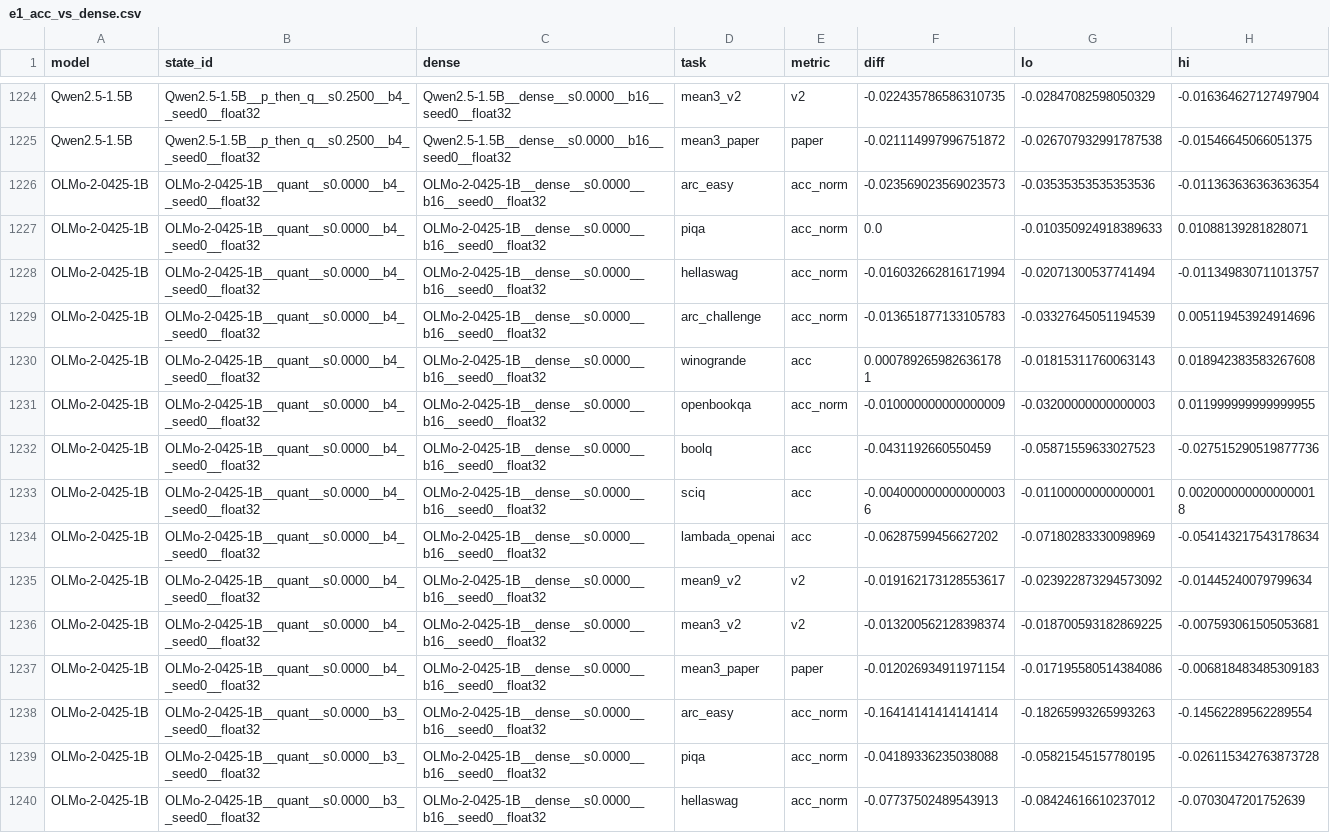
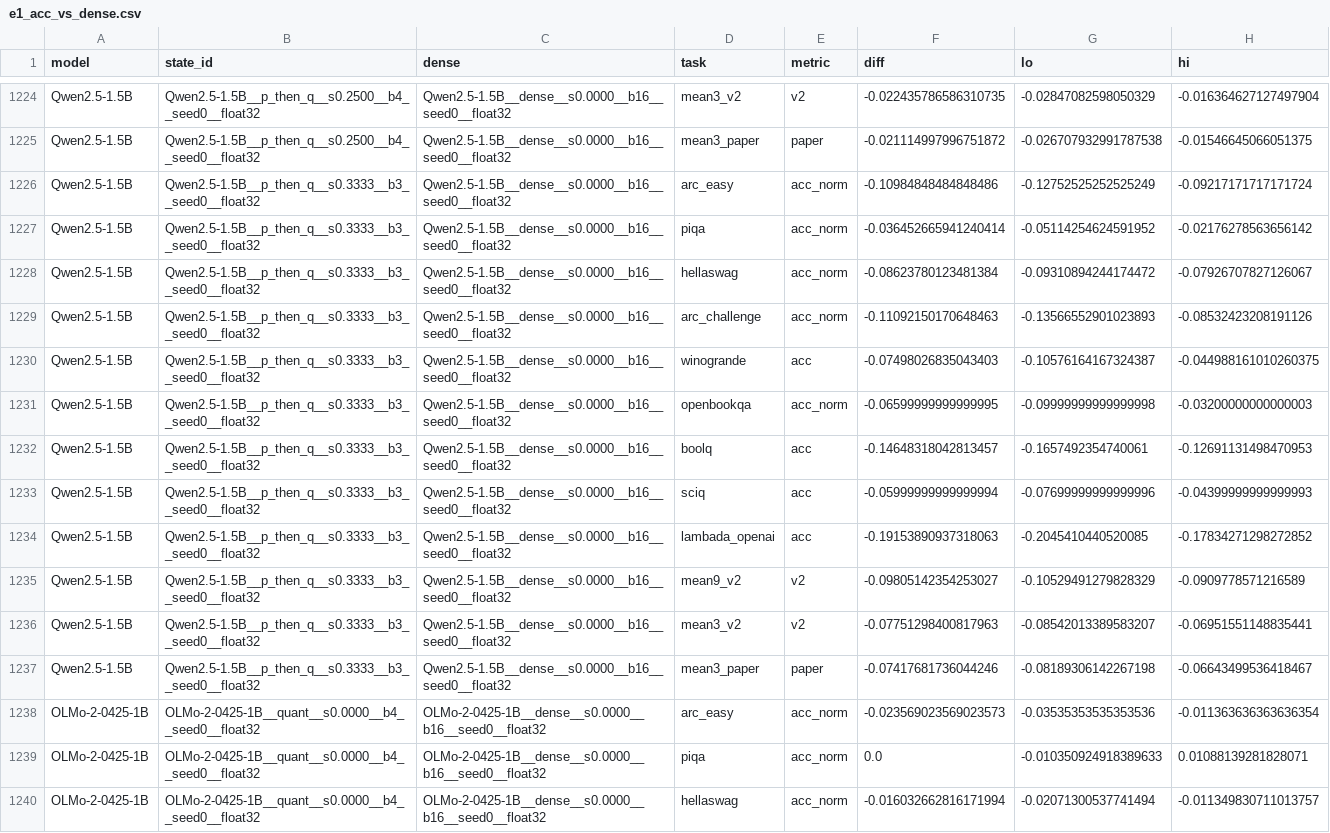
Before and after one commit to martin-cousseau/esann2027-compose, a CSV file: reports/analysis/e1_acc_vs_dense.csv, drawn as a sheet; only a part is shown, gaps mark what is left out; the shorter side is filled out with more unchanged rows; the diff names each change by its address in the sheet, - before the commit and + after, or states it on an @@ line.

```diff
--- a/reports/analysis/e1_acc_vs_dense.csv
+++ b/reports/analysis/e1_acc_vs_dense.csv
+row 1226: Qwen2.5-1.5B | Qwen2.5-1.5B__p_then_q__s0.3333__b3__seed0__float32 | Qwen2.5-1.5B__dense__s0.0000__b16__seed0__float32 | arc_easy | acc_norm | -0.10984848484848486 | -0.12752525252525249 | -0.09217171717171724
+row 1227: Qwen2.5-1.5B | Qwen2.5-1.5B__p_then_q__s0.3333__b3__seed0__float32 | Qwen2.5-1.5B__dense__s0.0000__b16__seed0__float32 | piqa | acc_norm | -0.036452665941240414 | -0.05114254624591952 | -0.02176278563656142
+row 1228: Qwen2.5-1.5B | Qwen2.5-1.5B__p_then_q__s0.3333__b3__seed0__float32 | Qwen2.5-1.5B__dense__s0.0000__b16__seed0__float32 | hellaswag | acc_norm | -0.08623780123481384 | -0.09310894244174472 | -0.07926707827126067
+row 1229: Qwen2.5-1.5B | Qwen2.5-1.5B__p_then_q__s0.3333__b3__seed0__float32 | Qwen2.5-1.5B__dense__s0.0000__b16__seed0__float32 | arc_challenge | acc_norm | -0.11092150170648463 | -0.13566552901023893 | -0.08532423208191126
+row 1230: Qwen2.5-1.5B | Qwen2.5-1.5B__p_then_q__s0.3333__b3__seed0__float32 | Qwen2.5-1.5B__dense__s0.0000__b16__seed0__float32 | winogrande | acc | -0.07498026835043403 | -0.10576164167324387 | -0.044988161010260375
+row 1231: Qwen2.5-1.5B | Qwen2.5-1.5B__p_then_q__s0.3333__b3__seed0__float32 | Qwen2.5-1.5B__dense__s0.0000__b16__seed0__float32 | openbookqa | acc_norm | -0.06599999999999995 | -0.09999999999999998 | -0.03200000000000003
+row 1232: Qwen2.5-1.5B | Qwen2.5-1.5B__p_then_q__s0.3333__b3__seed0__float32 | Qwen2.5-1.5B__dense__s0.0000__b16__seed0__float32 | boolq | acc | -0.14648318042813457 | -0.1657492354740061 | -0.12691131498470953
+row 1233: Qwen2.5-1.5B | Qwen2.5-1.5B__p_then_q__s0.3333__b3__seed0__float32 | Qwen2.5-1.5B__dense__s0.0000__b16__seed0__float32 | sciq | acc | -0.05999999999999994 | -0.07699999999999996 | -0.04399999999999993
+row 1234: Qwen2.5-1.5B | Qwen2.5-1.5B__p_then_q__s0.3333__b3__seed0__float32 | Qwen2.5-1.5B__dense__s0.0000__b16__seed0__float32 | lambada_openai | acc | -0.19153890937318063 | -0.2045410440520085 | -0.17834271298272852
+row 1235: Qwen2.5-1.5B | Qwen2.5-1.5B__p_then_q__s0.3333__b3__seed0__float32 | Qwen2.5-1.5B__dense__s0.0000__b16__seed0__float32 | mean9_v2 | v2 | -0.09805142354253027 | -0.10529491279828329 | -0.0909778571216589
+row 1236: Qwen2.5-1.5B | Qwen2.5-1.5B__p_then_q__s0.3333__b3__seed0__float32 | Qwen2.5-1.5B__dense__s0.0000__b16__seed0__float32 | mean3_v2 | v2 | -0.07751298400817963 | -0.08542013389583207 | -0.06951551148835441
+row 1237: Qwen2.5-1.5B | Qwen2.5-1.5B__p_then_q__s0.3333__b3__seed0__float32 | Qwen2.5-1.5B__dense__s0.0000__b16__seed0__float32 | mean3_paper | paper | -0.07417681736044246 | -0.08189306142267198 | -0.06643499536418467
```
Also changed, not shown: reports/analysis/e1_flips.csv, reports/analysis/e1_isr.csv, 16 other files.
